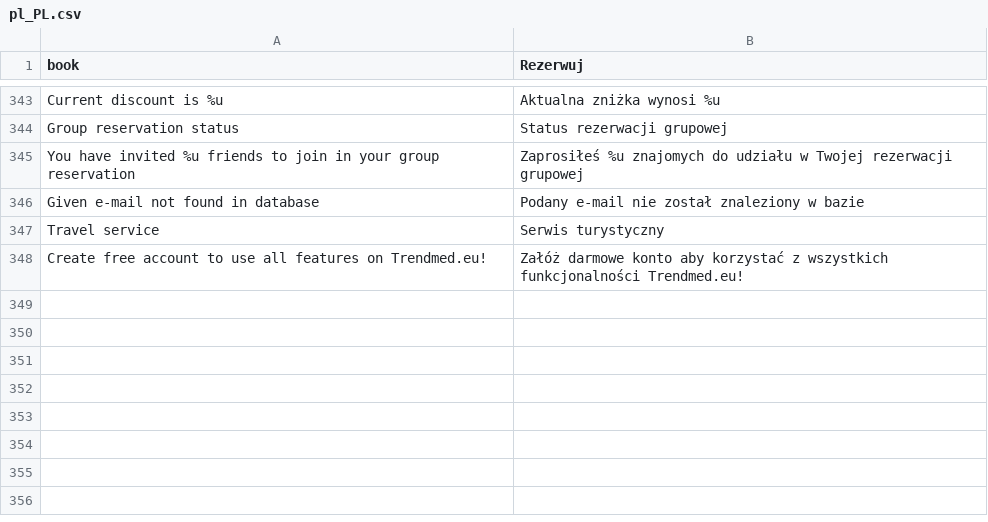
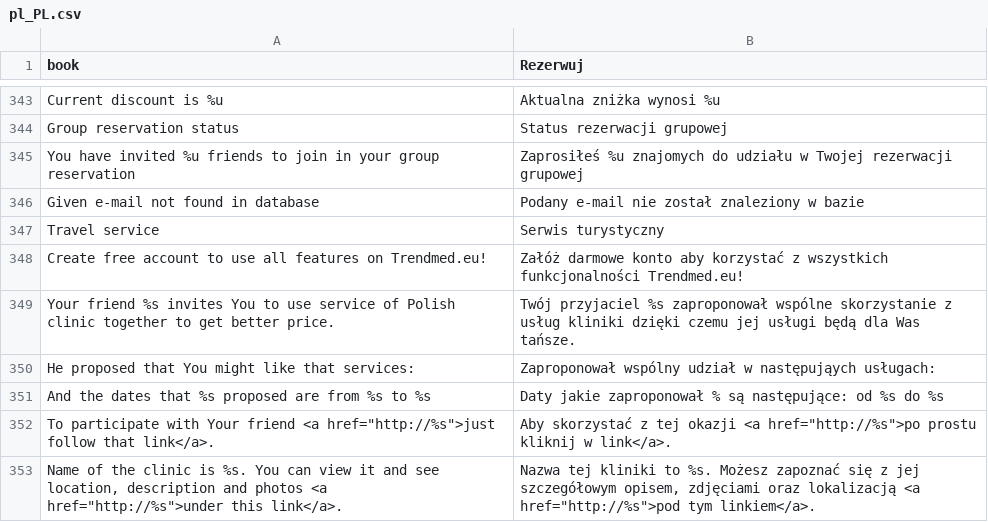
Before and after one commit to karolek/Trendmed, a CSV file: data/languages/pl_PL.csv, drawn as a sheet; only a part is shown, gaps mark what is left out; the diff names each change by its address in the sheet, - before the commit and + after, or states it on an @@ line.

```diff
--- a/data/languages/pl_PL.csv
+++ b/data/languages/pl_PL.csv
+row 349: Your friend %s invites You to use service of Polish clinic together to get better price. | Twój przyjaciel %s zaproponował wspólne skorzystanie z usług kliniki dzięki czemu jej usługi będą dla Was tańsze.
+row 350: He proposed that You might like that services: | Zaproponował wspólny udział w następująych usługach:
+row 351: And the dates that %s proposed are from %s to %s | Daty jakie zaproponował % są następujące: od %s do %s
+row 352: To participate with Your friend <a href="http://%s">just follow that link</a>. | Aby skorzystać z tej okazji <a href="http://%s">po prostu kliknij w link</a>.
+row 353: Name of the clinic is %s. You can view it and see location, description and photos <a href="http://%s">under this link</a>. | Nazwa tej kliniki to %s. Możesz zapoznać się z jej szczegółowym opisem, zdjęciami oraz lokalizacją <a href="http://%s">pod tym linkiem</a>.
```
Also changed, not shown: 1 other file.
